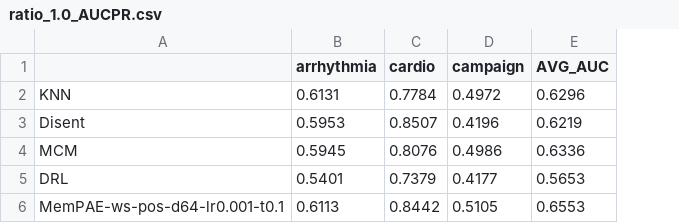
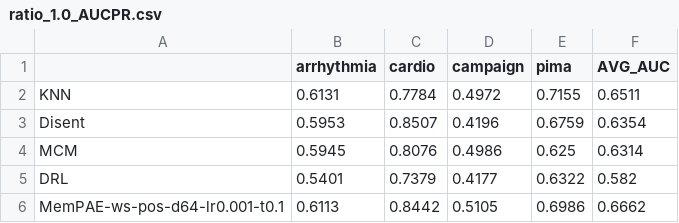
Before and after one commit to Cheol-Will/perceiver-ad, a CSV file: metrics/ratio_1.0_AUCPR.csv, drawn as a sheet; addresses are those after the commit; the diff names each change by its address in the sheet, - before the commit and + after, or states it on an @@ line.

```diff
--- a/metrics/ratio_1.0_AUCPR.csv
+++ b/metrics/ratio_1.0_AUCPR.csv
+column E (pima), rows 2-6: 0.7155 | 0.6759 | 0.625 | 0.6322 | 0.6986
-F2 (AVG_AUC): 0.6296
+F2 (AVG_AUC): 0.6511
-F3 (AVG_AUC): 0.6219
+F3 (AVG_AUC): 0.6354
-F4 (AVG_AUC): 0.6336
+F4 (AVG_AUC): 0.6314
-F5 (AVG_AUC): 0.5653
+F5 (AVG_AUC): 0.582
-F6 (AVG_AUC): 0.6553
+F6 (AVG_AUC): 0.6662
```
Also changed, not shown: metrics/ratio_0.5_AUCPR.csv, metrics/ratio_0.5_AUCPR_T.csv, 4 other files.
